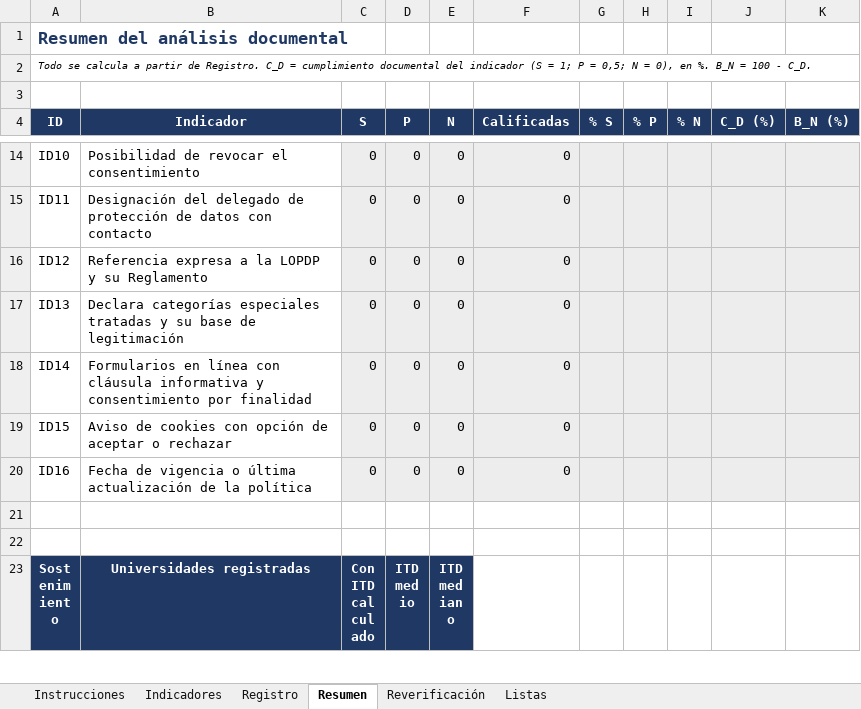
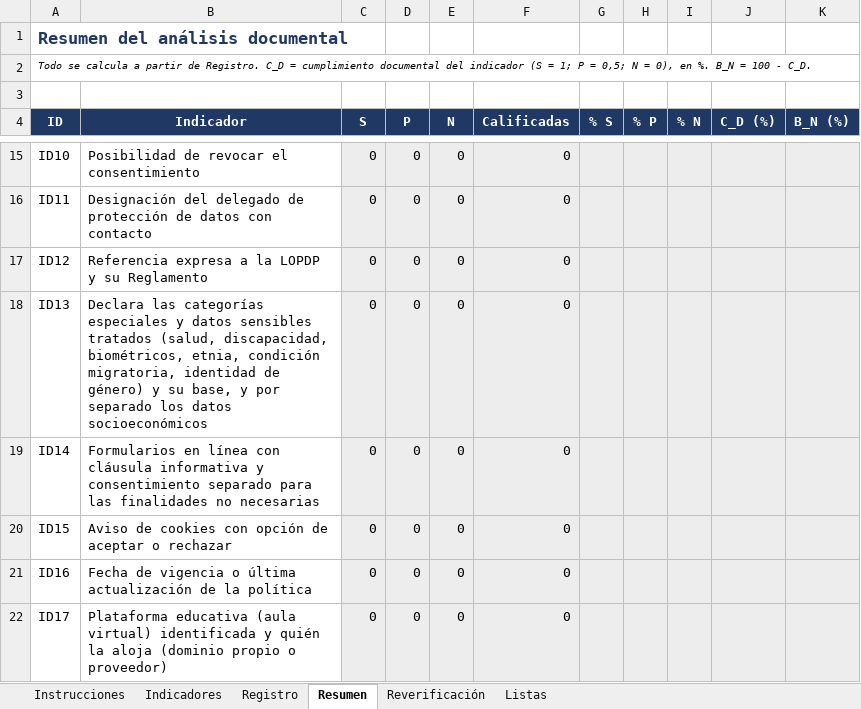
Before and after one commit to ramonalejandromanzaba-wq/Tesis, an Excel workbook: analisis_documental/analisis_documental.xlsx, sheet Resumen, drawn as a sheet; only a part is shown, gaps mark what is left out; the shorter side is filled out with more unchanged rows; values as stored, in another font and other column widths than the file's, no borders; addresses are those after the commit; the diff covers the shown part only; the diff names each change by its address in the sheet, - before the commit and + after, or states it on an @@ line.

```diff
--- a/analisis_documental/analisis_documental.xlsx (sheet Resumen)
+++ b/analisis_documental/analisis_documental.xlsx (sheet Resumen)
-B18 (Indicador): Declara categorías especiales tratadas y su base de legitimación
+B18 (Indicador): Declara las categorías especiales y datos sensibles tratados (salud, discapacidad, biométricos, etnia, condición migratoria, identidad de género) y su base, y por separado los datos socioeconómicos
-B19 (Indicador): …y consentimiento por finalidad
+B19 (Indicador): …y consentimiento separado para las finalidades no necesarias
+row 22: ID17 | Plataforma educativa (aula virtual) identificada y quién la aloja (dominio propio o proveedor) | 0 | 0 | 0 | 0
```
Also changed, not shown: 6 added rows and 4 edited cells elsewhere in this sheet, sheet Registro, sheet Reverificación, sheet Indicadores, sheet Instrucciones, formulas that keep their value, analisis/datos/documental_observador2_simulado.xlsx, analisis/datos/documental_simulado.xlsx, 56 other files.
